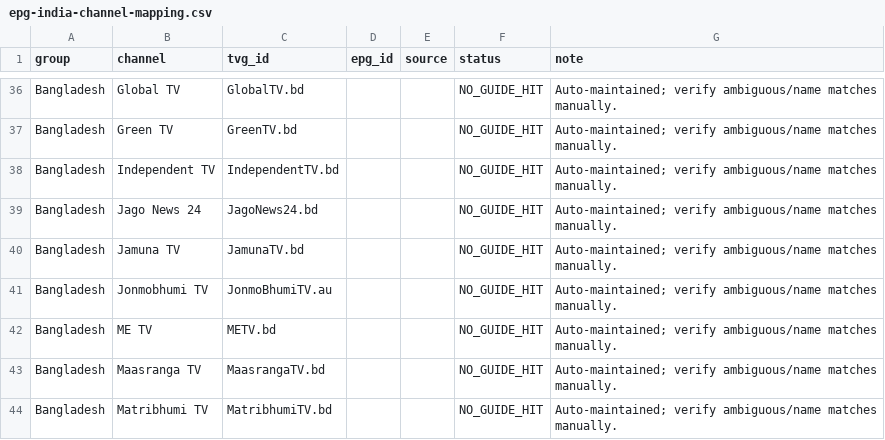
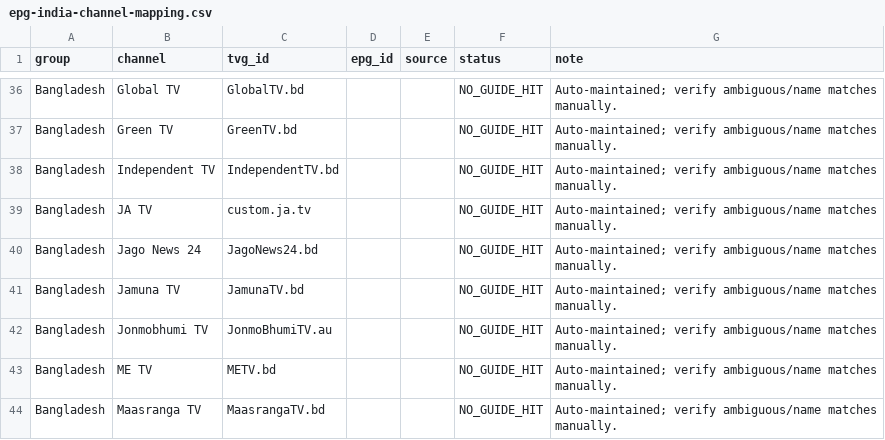
Before and after one commit to saeidrahmanbd/BDIX-IPTV, a CSV file: reports/epg-india-channel-mapping.csv, drawn as a sheet; only a part is shown, gaps mark what is left out; the shorter side is filled out with more unchanged rows; the diff covers the shown part only.

```diff
--- a/reports/epg-india-channel-mapping.csv
+++ b/reports/epg-india-channel-mapping.csv
@@ -38,2 +38,3 @@ Bangladesh,Green TV,GreenTV.bd,,,NO_GUIDE_HIT,Auto-maintained; verify ambiguous/
 Bangladesh,Independent TV,IndependentTV.bd,,,NO_GUIDE_HIT,Auto-maintained; verify ambiguous/name matches manually.
+Bangladesh,JA TV,custom.ja.tv,,,NO_GUIDE_HIT,Auto-maintained; verify ambiguous/name matches manually.
 Bangladesh,Jago News 24,JagoNews24.bd,,,NO_GUIDE_HIT,Auto-maintained; verify ambiguous/name matches manually.
```
Also changed, not shown: 4 added rows and 5 removed rows elsewhere in this file, 11 other files.
